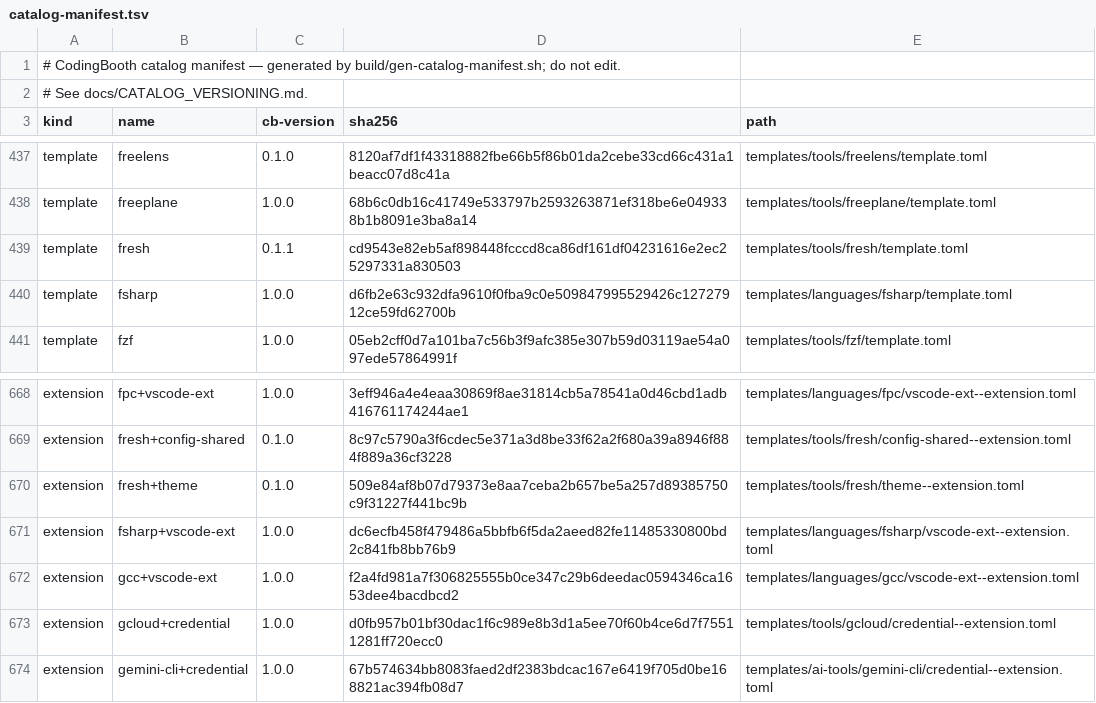
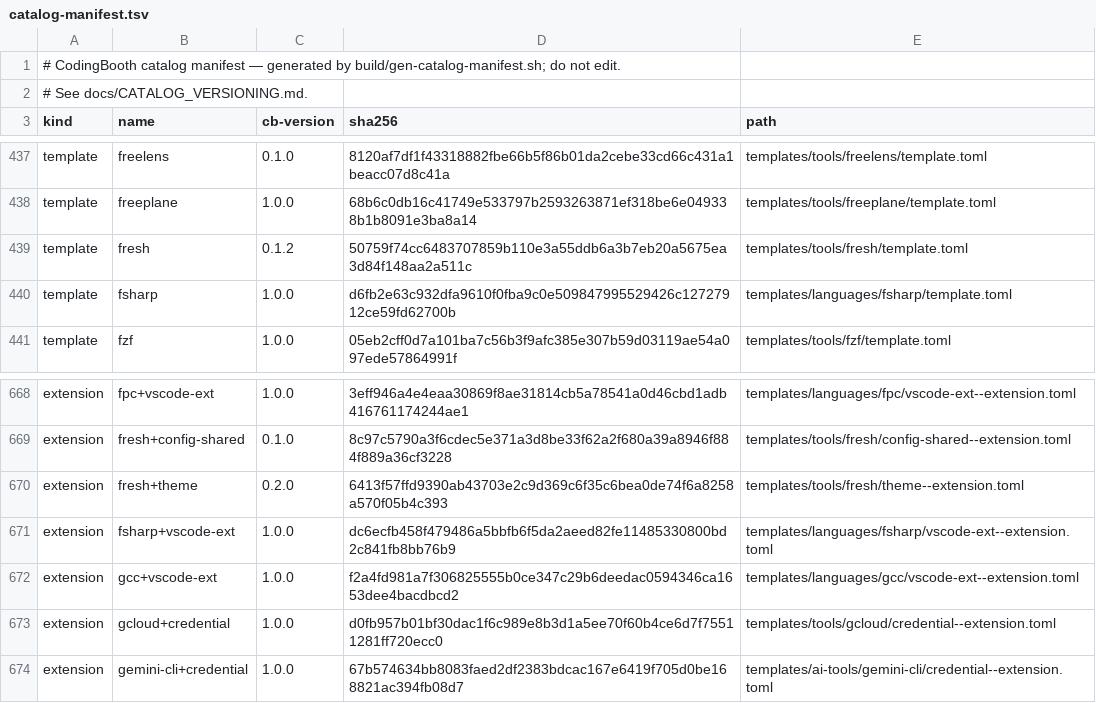
Before and after one commit to NawaMan/CodingBooth, a TSV file: build/catalog-manifest.tsv, drawn as a sheet; only a part is shown, gaps mark what is left out.

```diff
--- a/build/catalog-manifest.tsv
+++ b/build/catalog-manifest.tsv
@@ -438,3 +438,3 @@ template	freelens	0.1.0	8120af7df1f43318882fbe66b5f86b01da2cebe33cd66c431a1beacc
 template	freeplane	1.0.0	68b6c0db16c41749e533797b2593263871ef318be6e049338b1b8091e3ba8a14	templates/tools/freeplane/template.toml
-template	fresh	0.1.1	cd9543e82eb5af898448fcccd8ca86df161df04231616e2ec25297331a830503	templates/tools/fresh/template.toml
+template	fresh	0.1.2	50759f74cc6483707859b110e3a55ddb6a3b7eb20a5675ea3d84f148aa2a511c	templates/tools/fresh/template.toml
 template	fsharp	1.0.0	d6fb2e63c932dfa9610f0fba9c0e509847995529426c12727912ce59fd62700b	templates/languages/fsharp/template.toml
@@ -669,3 +669,3 @@ extension	fpc+vscode-ext	1.0.0	3eff946a4e4eaa30869f8ae31814cb5a78541a0d46cbd1adb
 extension	fresh+config-shared	0.1.0	8c97c5790a3f6cdec5e371a3d8be33f62a2f680a39a8946f884f889a36cf3228	templates/tools/fresh/config-shared--extension.toml
-extension	fresh+theme	0.1.0	509e84af8b07d79373e8aa7ceba2b657be5a257d89385750c9f31227f441bc9b	templates/tools/fresh/theme--extension.toml
+extension	fresh+theme	0.2.0	6413f57ffd9390ab43703e2c9d369c6f35c6bea0de74f6a8258a570f05b4c393	templates/tools/fresh/theme--extension.toml
 extension	fsharp+vscode-ext	1.0.0	dc6ecfb458f479486a5bbfb6f5da2aeed82fe11485330800bd2c841fb8bb76b9	templates/languages/fsharp/vscode-ext--extension.toml
```
Also changed, not shown: 7 other files.
